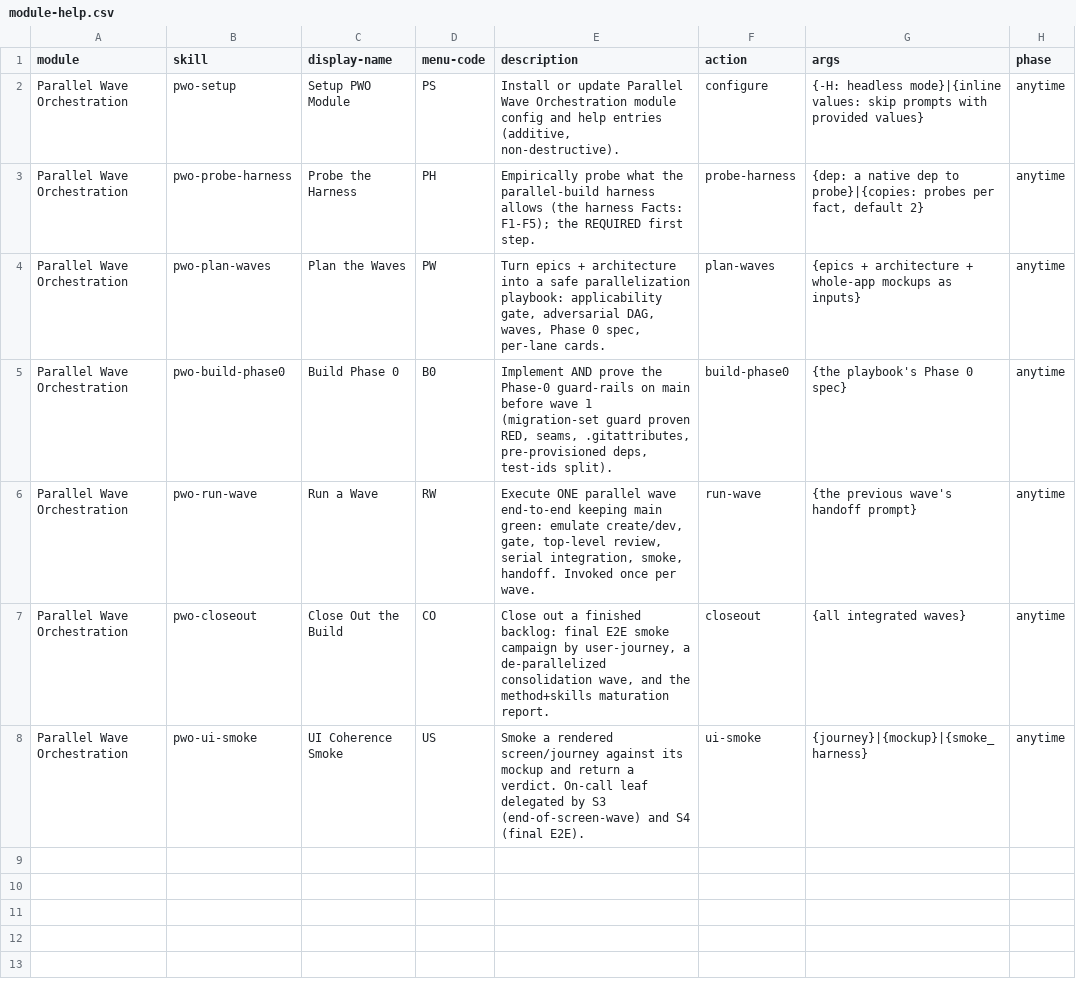
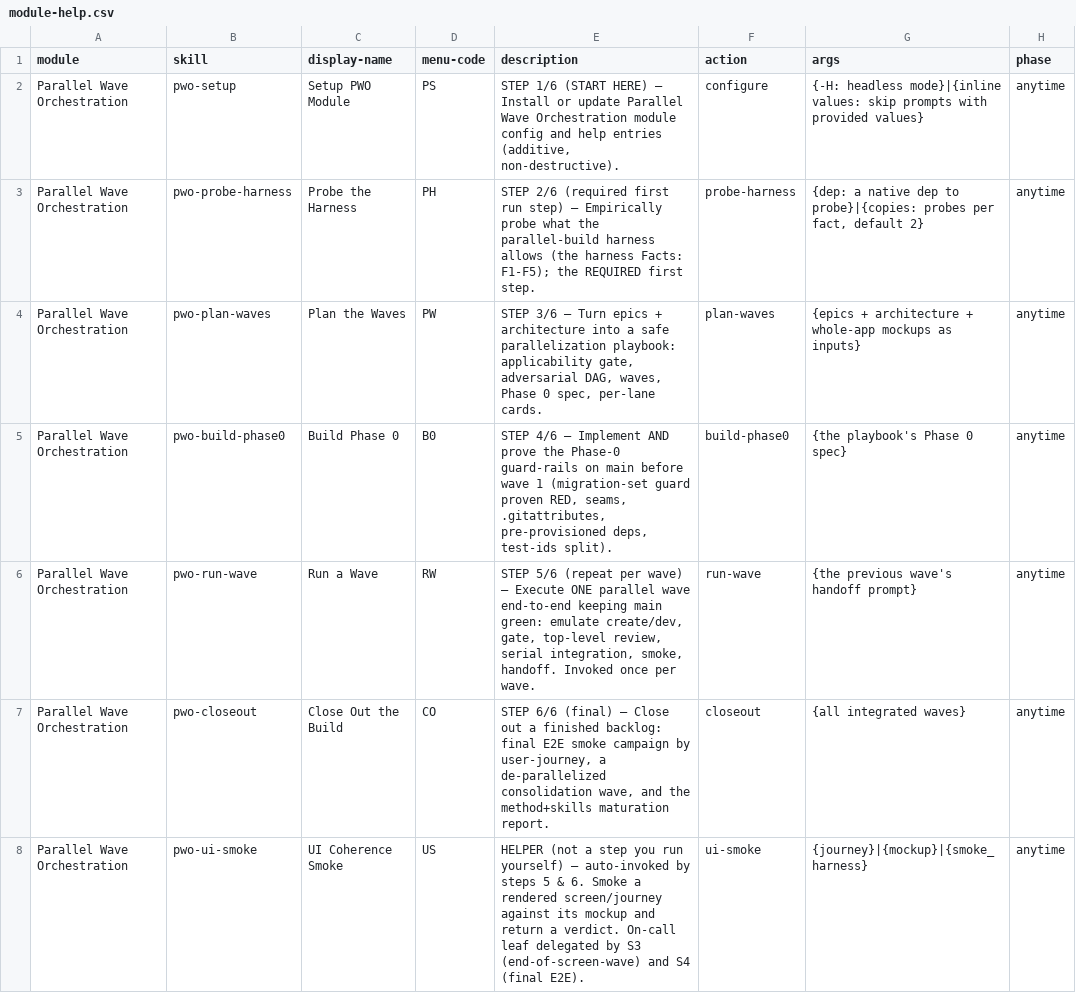
Before and after one commit to zRawday/bmad-pwo, a CSV file: skills/pwo-setup/assets/module-help.csv, drawn as a sheet; only a part is shown; the diff names each change by its address in the sheet, - before the commit and + after, or states it on an @@ line.

```diff
--- a/skills/pwo-setup/assets/module-help.csv
+++ b/skills/pwo-setup/assets/module-help.csv
-E2 (description): Install or…
+E2 (description): STEP 1/6 (START HERE) — Install or…
-E3 (description): Empirically probe…
+E3 (description): STEP 2/6 (required first run step) — Empirically probe…
-E4 (description): Turn epics…
+E4 (description): STEP 3/6 — Turn epics…
-E5 (description): Implement AND…
+E5 (description): STEP 4/6 — Implement AND…
-E6 (description): Execute ONE…
+E6 (description): STEP 5/6 (repeat per wave) — Execute ONE…
-E7 (description): Close out…
+E7 (description): STEP 6/6 (final) — Close out…
-E8 (description): Smoke a…
+E8 (description): HELPER (not a step you run yourself) — auto-invoked by steps 5 & 6. Smoke a…
```
Also changed, not shown: 10 other files.
